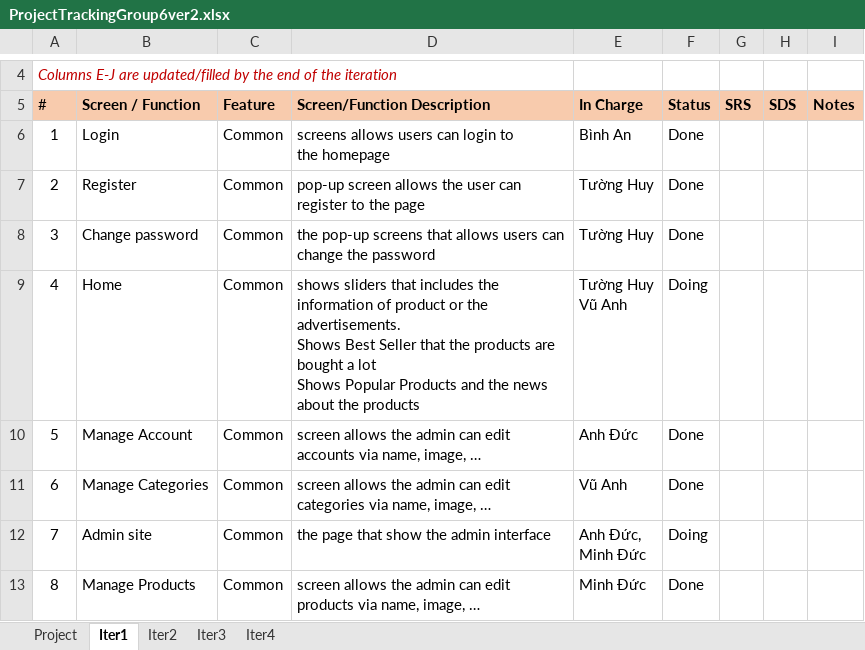
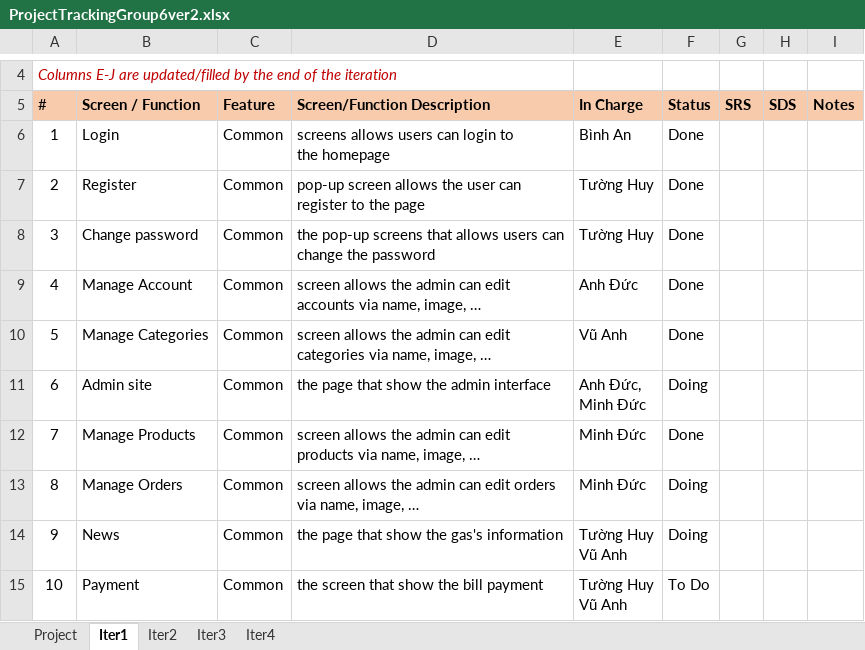
Before and after one commit to Yuukicoder/Gas_Store-, an Excel workbook: ProjectTrackingGroup6ver2.xlsx, sheet Iter1, drawn as a sheet; only a part is shown, gaps mark what is left out; the shorter side is filled out with more unchanged rows; values as stored, in another font and other column widths than the file's, no borders; removed rows and columns are numbered as before the commit, all else as after; ↵ is a line break in a cell; the diff names each change by its address in the sheet, - before the commit and + after, or states it on an @@ line.

```diff
--- a/ProjectTrackingGroup6ver2.xlsx (sheet Iter1)
+++ b/ProjectTrackingGroup6ver2.xlsx (sheet Iter1)
-row 9: 4 | Home | Common | shows sliders that includes the information of product or the advertisements. ↵ Shows Best Seller that the products are bought a lot ↵ Shows Popular Products and the news about the products | Tường Huy ↵ Vũ Anh | Doing
@@ column A (#) renumbered from row 9 down @@
```
Also changed, not shown: sheet Iter2, formulas that keep their value, 3 other files.
